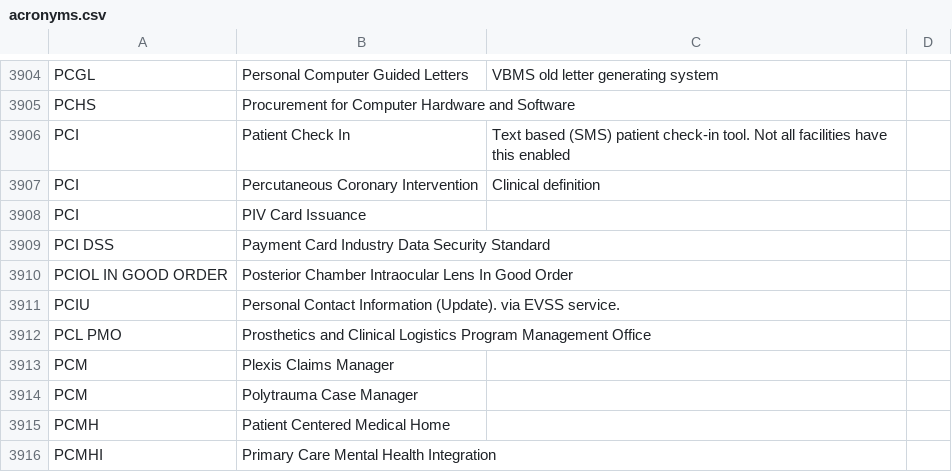
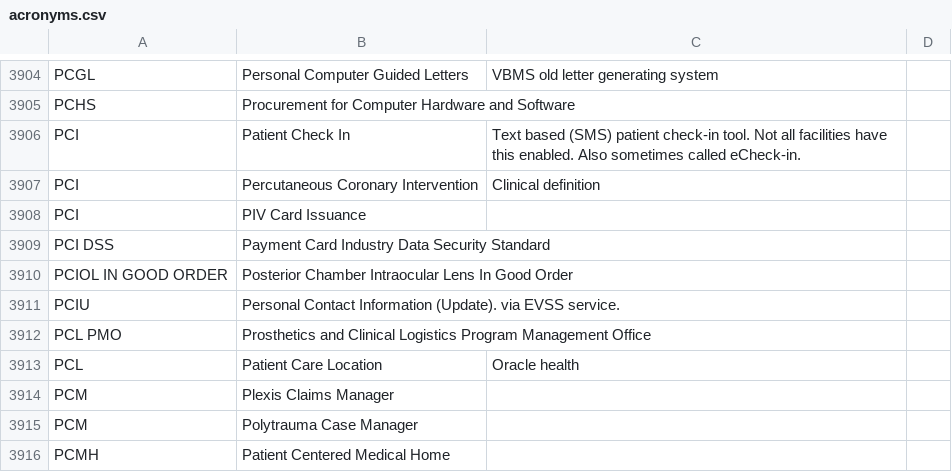
Before and after one commit to department-of-veterans-affairs/acronyms, a CSV file: acronyms.csv, drawn as a sheet; only a part is shown, gaps mark what is left out; the shorter side is filled out with more unchanged rows.

Commit message:
Update acronyms.csv
Added PCL acronym and expanded definition of PCI

```diff
--- a/acronyms.csv
+++ b/acronyms.csv
@@ -3905,3 +3905,3 @@ PCGL,Personal Computer Guided Letters,VBMS old letter generating system,
 PCHS,Procurement for Computer Hardware and Software,,
-PCI,Patient Check In,Text based (SMS) patient check-in tool. Not all facilities have this enabled,
+PCI,Patient Check In,Text based (SMS) patient check-in tool. Not all facilities have this enabled. Also sometimes called eCheck-in.,
 PCI,Percutaneous Coronary Intervention,Clinical definition,
@@ -3912,2 +3912,3 @@ PCIU,Personal Contact Information (Update). via EVSS service.,,
 PCL PMO,Prosthetics and Clinical Logistics Program Management Office,,
+PCL,Patient Care Location,Oracle health,
 PCM,Plexis Claims Manager,,
```
